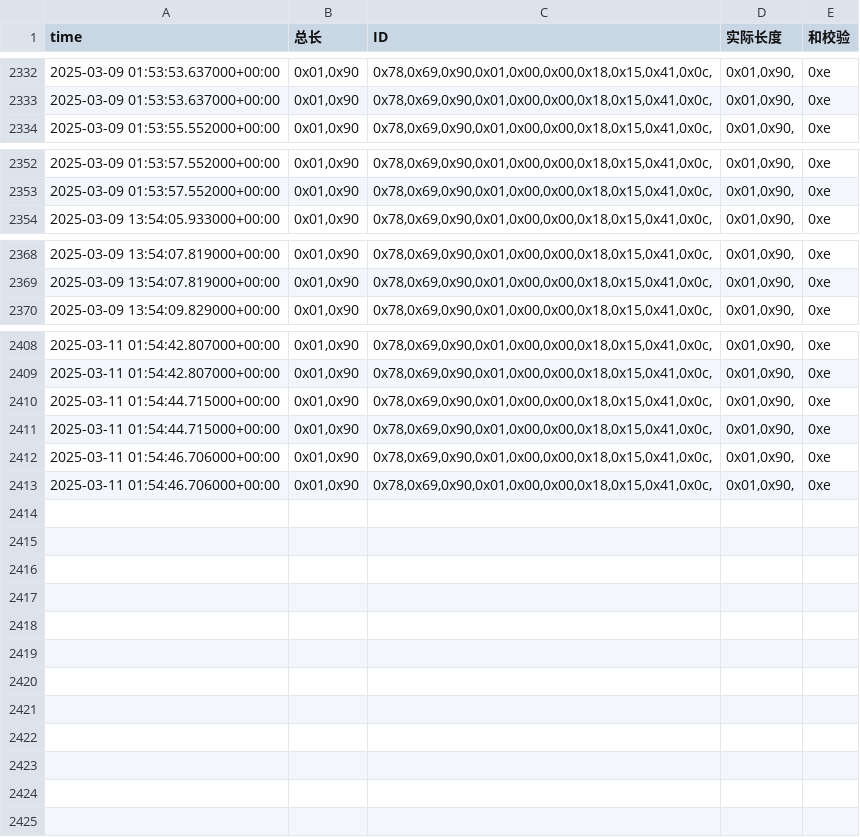
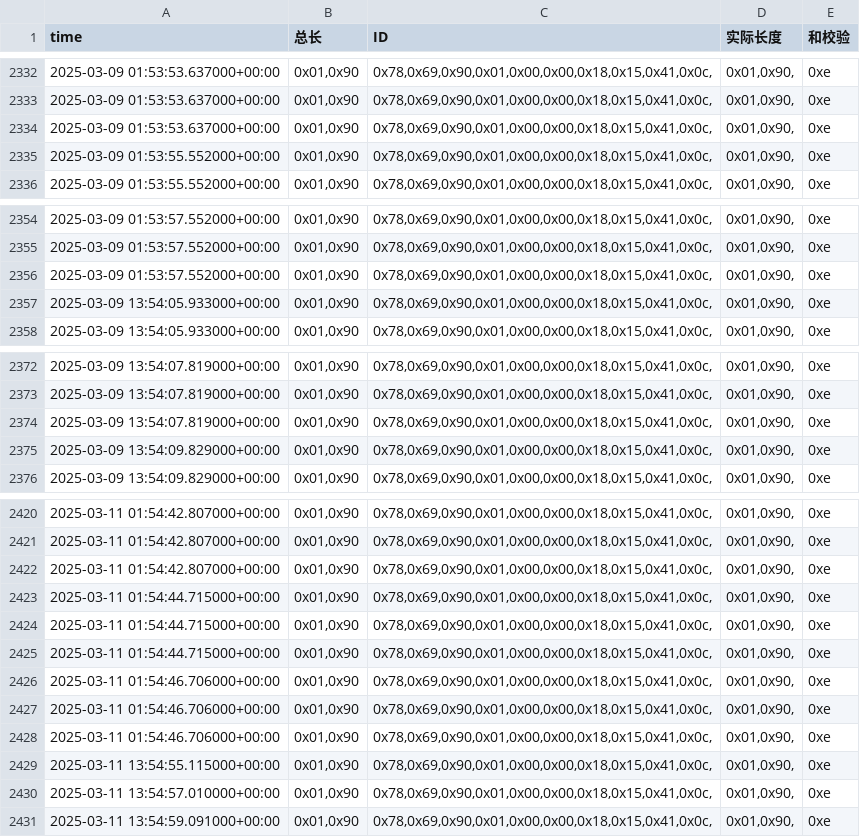
Before and after one commit to weichencsu/amman2503, a CSV file: sensorCSV/869080075402612.csv, drawn as a sheet; only a part is shown, gaps mark what is left out; the diff covers the shown part only; the diff names each change by its address in the sheet, - before the commit and + after, or states it on an @@ line.

```diff
--- a/sensorCSV/869080075402612.csv
+++ b/sensorCSV/869080075402612.csv
+row 2334: 2025-03-09 01:53:53.637000+00:00 | 0x01,0x90 | 0x78,0x69,0x90,0x01,0x00,0x00,0x18,0x15,0x41,0x0c, | 0x01,0x90, | 0xe
+row 2335: 2025-03-09 01:53:55.552000+00:00 | 0x01,0x90 | 0x78,0x69,0x90,0x01,0x00,0x00,0x18,0x15,0x41,0x0c, | 0x01,0x90, | 0xe
+row 2356: 2025-03-09 01:53:57.552000+00:00 | 0x01,0x90 | 0x78,0x69,0x90,0x01,0x00,0x00,0x18,0x15,0x41,0x0c, | 0x01,0x90, | 0xe
+row 2357: 2025-03-09 13:54:05.933000+00:00 | 0x01,0x90 | 0x78,0x69,0x90,0x01,0x00,0x00,0x18,0x15,0x41,0x0c, | 0x01,0x90, | 0xe
+row 2374: 2025-03-09 13:54:07.819000+00:00 | 0x01,0x90 | 0x78,0x69,0x90,0x01,0x00,0x00,0x18,0x15,0x41,0x0c, | 0x01,0x90, | 0xe
+row 2375: 2025-03-09 13:54:09.829000+00:00 | 0x01,0x90 | 0x78,0x69,0x90,0x01,0x00,0x00,0x18,0x15,0x41,0x0c, | 0x01,0x90, | 0xe
+row 2422: 2025-03-11 01:54:42.807000+00:00 | 0x01,0x90 | 0x78,0x69,0x90,0x01,0x00,0x00,0x18,0x15,0x41,0x0c, | 0x01,0x90, | 0xe
+row 2423: 2025-03-11 01:54:44.715000+00:00 | 0x01,0x90 | 0x78,0x69,0x90,0x01,0x00,0x00,0x18,0x15,0x41,0x0c, | 0x01,0x90, | 0xe
+row 2428: 2025-03-11 01:54:46.706000+00:00 | 0x01,0x90 | 0x78,0x69,0x90,0x01,0x00,0x00,0x18,0x15,0x41,0x0c, | 0x01,0x90, | 0xe
+row 2429: 2025-03-11 13:54:55.115000+00:00 | 0x01,0x90 | 0x78,0x69,0x90,0x01,0x00,0x00,0x18,0x15,0x41,0x0c, | 0x01,0x90, | 0xe
+row 2430: 2025-03-11 13:54:57.010000+00:00 | 0x01,0x90 | 0x78,0x69,0x90,0x01,0x00,0x00,0x18,0x15,0x41,0x0c, | 0x01,0x90, | 0xe
+row 2431: 2025-03-11 13:54:59.091000+00:00 | 0x01,0x90 | 0x78,0x69,0x90,0x01,0x00,0x00,0x18,0x15,0x41,0x0c, | 0x01,0x90, | 0xe
```
Also changed, not shown: 6 added rows elsewhere in this file.
